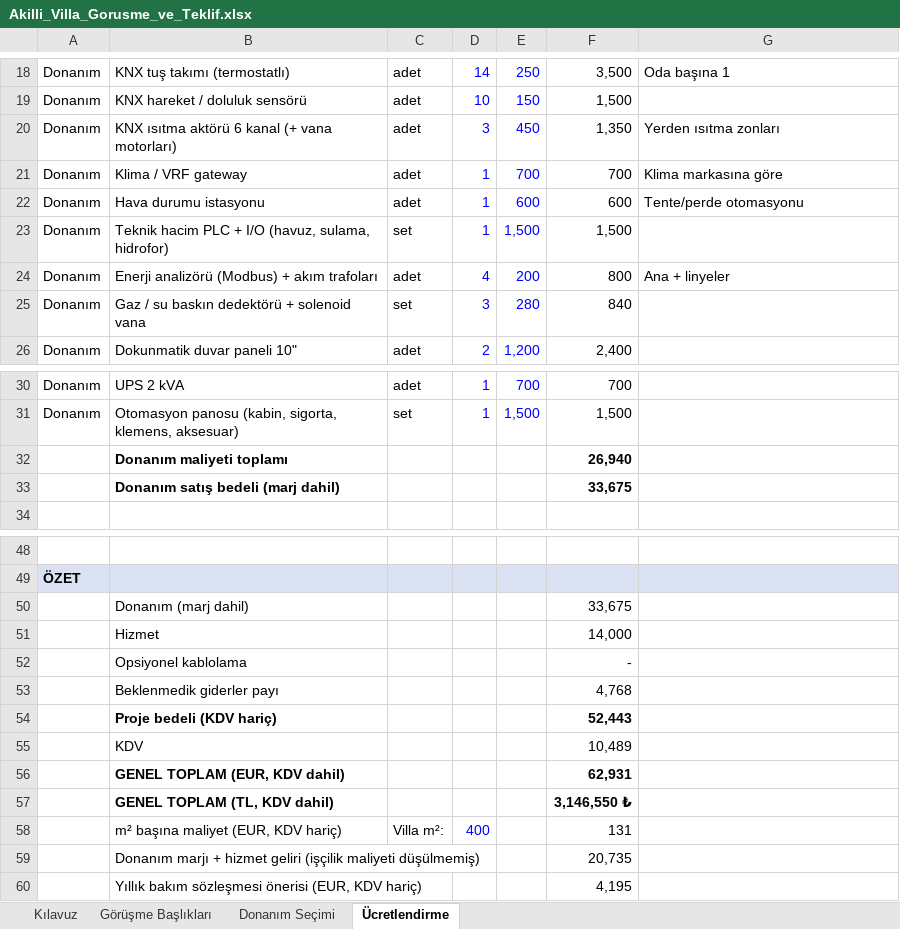
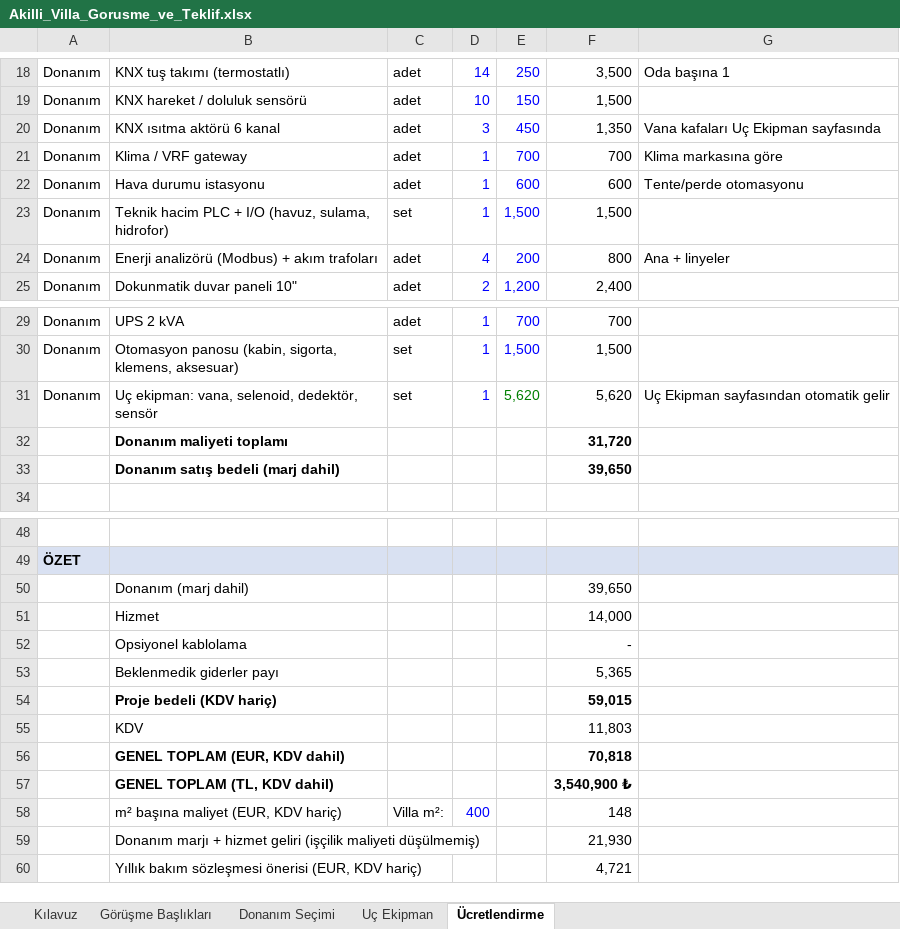
Before and after one commit to mustieken42-lang/WT_Edition, an Excel workbook: teklif/Akilli_Villa_Gorusme_ve_Teklif.xlsx, sheet Ücretlendirme, drawn as a sheet; only a part is shown, gaps mark what is left out; values as stored, in another font and other column widths than the file's, no borders; removed rows and columns are numbered as before the commit, all else as after; the diff names each change by its address in the sheet, - before the commit and + after, or states it on an @@ line.

```diff
--- a/teklif/Akilli_Villa_Gorusme_ve_Teklif.xlsx (sheet Ücretlendirme)
+++ b/teklif/Akilli_Villa_Gorusme_ve_Teklif.xlsx (sheet Ücretlendirme)
+sheet tab: Uç Ekipman
-B20: KNX ısıtma aktörü 6 kanal (+ vana motorları)
+B20: KNX ısıtma aktörü 6 kanal
-G20: Yerden ısıtma zonları
+G20: Vana kafaları Uç Ekipman sayfasında
-row 25: Donanım | Gaz / su baskın dedektörü + solenoid vana | set | 3 | 280 | 840
+row 31: Donanım | Uç ekipman: vana, selenoid, dedektör, sensör | set | 1 | 5,620 | 5,620 | Uç Ekipman sayfasından otomatik gelir
-F32: 26,940
+F32: 31,720
-F33: 33,675
+F33: 39,650
-F50: 33,675
+F50: 39,650
-F53: 4,768
+F53: 5,365
-F54: 52,443
+F54: 59,015
-F55: 10,489
+F55: 11,803
-F56: 62,931
+F56: 70,818
-F57: 3,146,550 ₺
+F57: 3,540,900 ₺
-F58: 131
+F58: 148
-F59: 20,735
+F59: 21,930
-F60: 4,195
+F60: 4,721
```
Also changed, not shown: sheet Kılavuz, formulas that keep their value.
